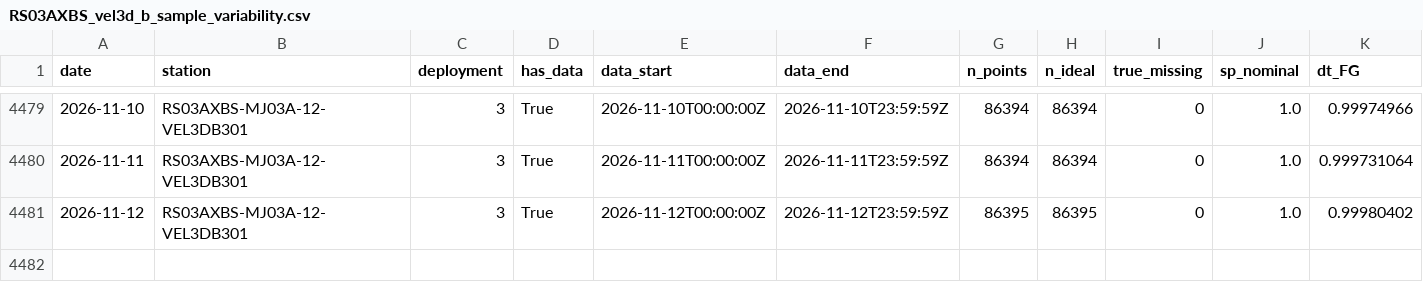
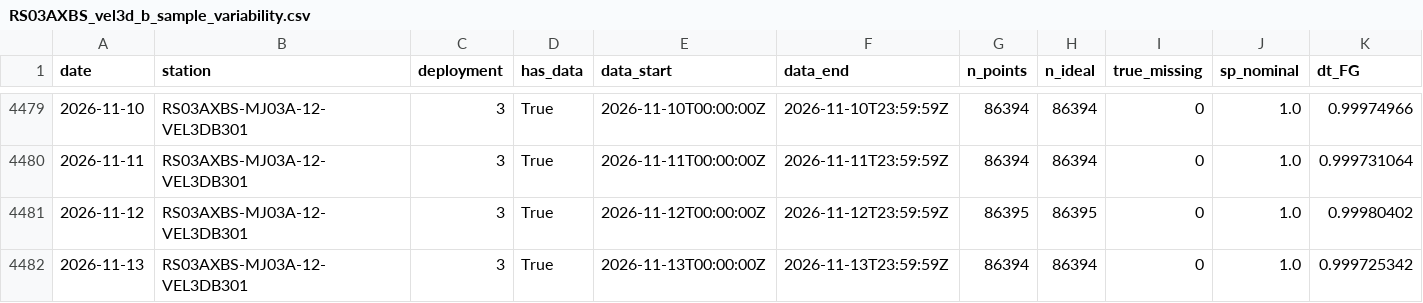
Before and after one commit to coszo-hub/sea-water-velocity, a CSV file: VEL3D-data-collection/output/temporal_anomaly/metrics/RS03AXBS_vel3d_b_sample_variability.csv, drawn as a sheet; only a part is shown, gaps mark what is left out; rows hold the shown columns only; the diff names each change by its address in the sheet, - before the commit and + after, or states it on an @@ line.

```diff
--- a/VEL3D-data-collection/output/temporal_anomaly/metrics/RS03AXBS_vel3d_b_sample_variability.csv
+++ b/VEL3D-data-collection/output/temporal_anomaly/metrics/RS03AXBS_vel3d_b_sample_variability.csv
+row 4482: 2026-11-13 | RS03AXBS-MJ03A-12-VEL3DB301 | 3 | True | 2026-11-13T00:00:00Z | 2026-11-13T23:59:59Z | 86394 | 86394 | 0 | 1.0 | 0.999725342
```
Also changed, not shown: VEL3D-data-collection/output/temporal_anomaly/metrics/CE02SHBP_vel3d_cd_system_data_variability.csv, VEL3D-data-collection/output/temporal_anomaly/metrics/CE02SHBP_vel3d_cd_velocity_data_variability.csv, 14 other files.
